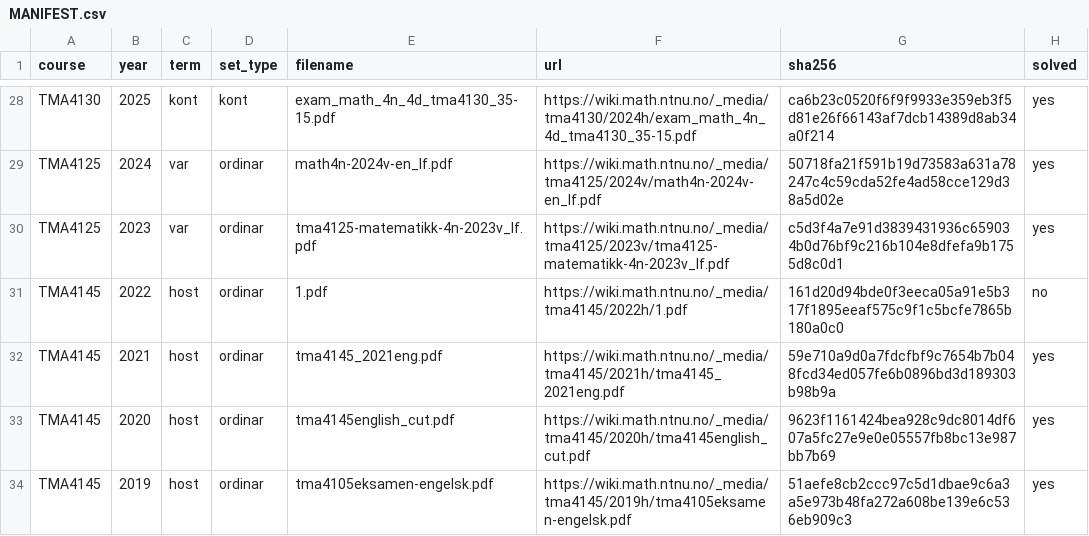
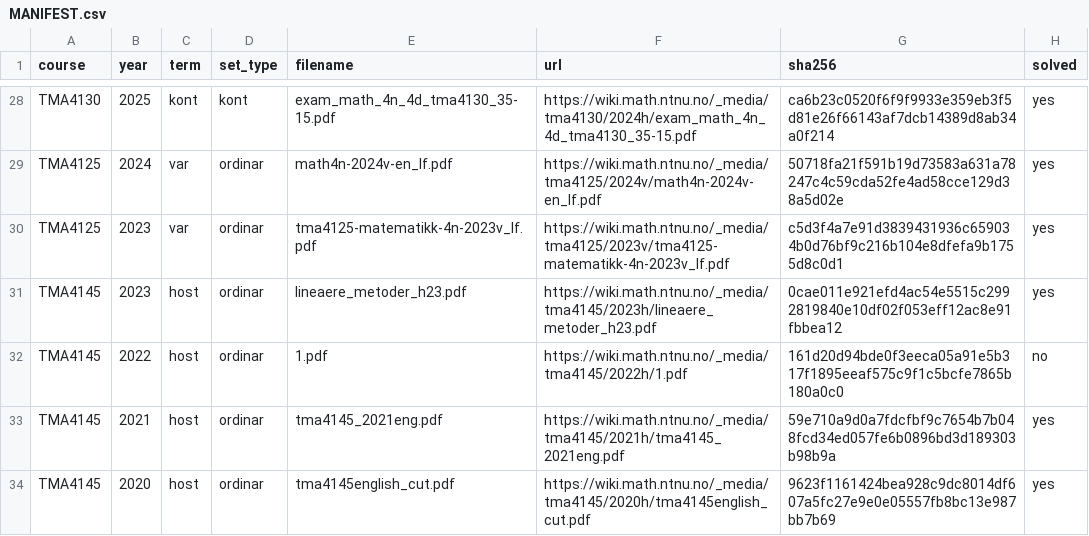
Before and after one commit to Torgersrud/eksamensrelevant4C, a CSV file: sources/MANIFEST.csv, drawn as a sheet; only a part is shown, gaps mark what is left out; the shorter side is filled out with more unchanged rows; the diff names each change by its address in the sheet, - before the commit and + after, or states it on an @@ line.

Commit message:
Ticket 11: TMA4145 2023 host-ordinar (lineaere_metoder_h23.pdf, sha 0cae011e…, «Linear Methods, December 04, 2023», engelsk, 3 sider, 8 oppgåver à 10 points; LF lineaere_metoder_h23_solutions.pdf ligg i sources/ utan rad, 8 sider, gjenopptrykkjer oppgåvetekst + fasit, solved=yes) — Problem 3 IN: a) SVD av A=(3 0 6 -6; 0 -2 4 4), b) minste norm-løysing x=A†b av Ax=b — Uke 34 - SVD, losning transkribert ordrett frå fasiten (alle matriser kontrollreikna: AA^T=diag(81,36), x=(1/3,-1/3,4/3,0), Ax=b); losninga får Kjeldevarsel for «eigenbasis of P»-trykkslukken (skal vere AA^T); Utelatingar etter Relevansregelen: Problem 1 (true/false om Cauchy-følgjer, Banach-rum, invertibilitet — funksjonalanalyse), Problem 2 (definisjonar av open mengd, avgrensa lineæravbilding, metrikk, Cauchy-følgje — funksjonalanalyse), Problem 4 (minimalpolynomet til T^2 — minimalpolynom, ikkje SVD/minste kvadrat), Problem 5 (kontraksjonsavbildning på C([0,1]) — fixed point), Problem 6 (avgrensa lineær => kontinuerleg — funksjonalanalyse), Problem 7 (avgrensa lineær operator på ℓ² + adjungert — operatorteori), Problem 8 (sjølvadjungerte operatorar, lukka delrom — funksjonalanalyse); Ingen minste-kvadratsoppgåve i settet; Dup-sjekk mot heile korpuset (normalisert fulltekst): ingen treff — ingen _dupN; MANIFESTrad TMA4145,2023,host,ordinar,lineaere_metoder_h23.pdf,https://wiki.math.ntnu.no/_media/tma4145/2023h/lineaere_metoder_h23.pdf,0cae011e…,yes; nedlasting stadfesta sha256-identisk mot /tmp/opencode/pdfs-kopien; INDEX og README regenererte.

```diff
--- a/sources/MANIFEST.csv
+++ b/sources/MANIFEST.csv
+row 31: TMA4145 | 2023 | host | ordinar | lineaere_metoder_h23.pdf | https://wiki.math.ntnu.no/_media/tma4145/2023h/lineaere_metoder_h23.pdf | 0cae011e921efd4ac54e5515c2992819840e10df02f053eff12ac8e91fbbea12 | yes
```
Also changed, not shown: 4 other files.
